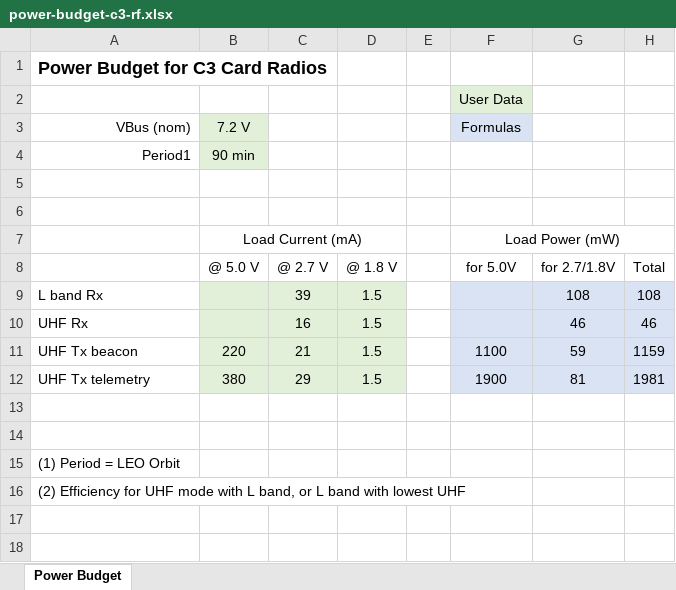
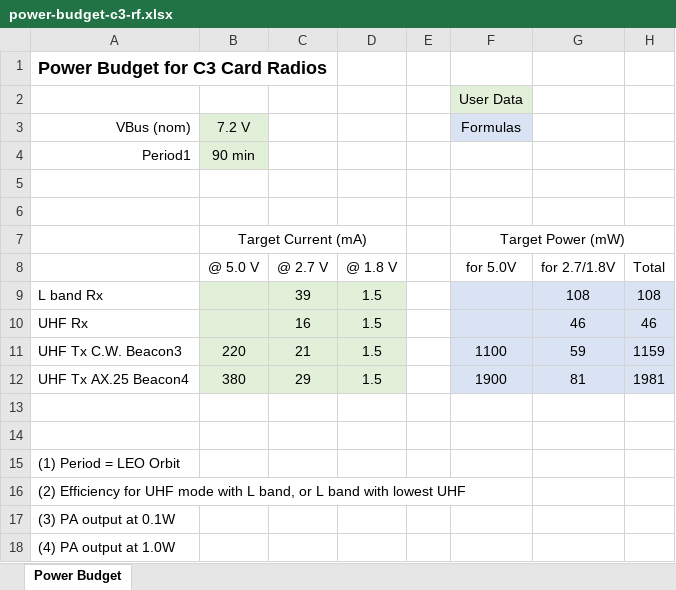
Before and after one commit to oresat/oresat-c3-rf, an Excel workbook: block-diagrams/power-budget-c3-rf.xlsx, sheet Power Budget, drawn as a sheet; only a part is shown; values as stored, in another font and other column widths than the file's, no borders; rows hold the shown columns only; the diff names each change by its address in the sheet, - before the commit and + after, or states it on an @@ line.

Commit message:
Power budget changed mode names

```diff
--- a/block-diagrams/power-budget-c3-rf.xlsx (sheet Power Budget)
+++ b/block-diagrams/power-budget-c3-rf.xlsx (sheet Power Budget)
-B7: Load Current (mA)
+B7: Target Current (mA)
-F7: Load Power (mW)
+F7: Target Power (mW)
-A11: UHF Tx beacon
+A11: UHF Tx C.W. Beacon3
-A12: UHF Tx telemetry
+A12: UHF Tx AX.25 Beacon4
+row 17: (3) PA output at 0.1W
+row 18: (4) PA output at 1.0W
```
